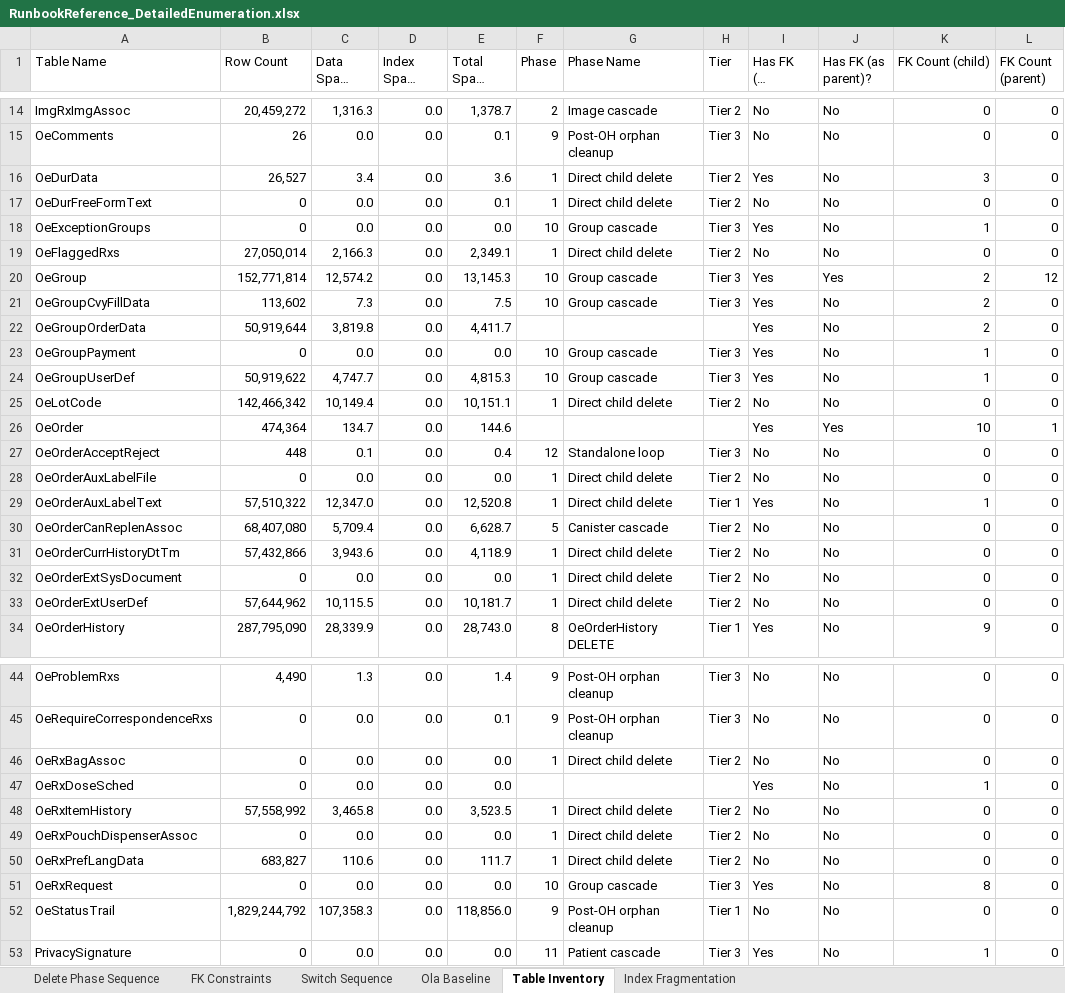
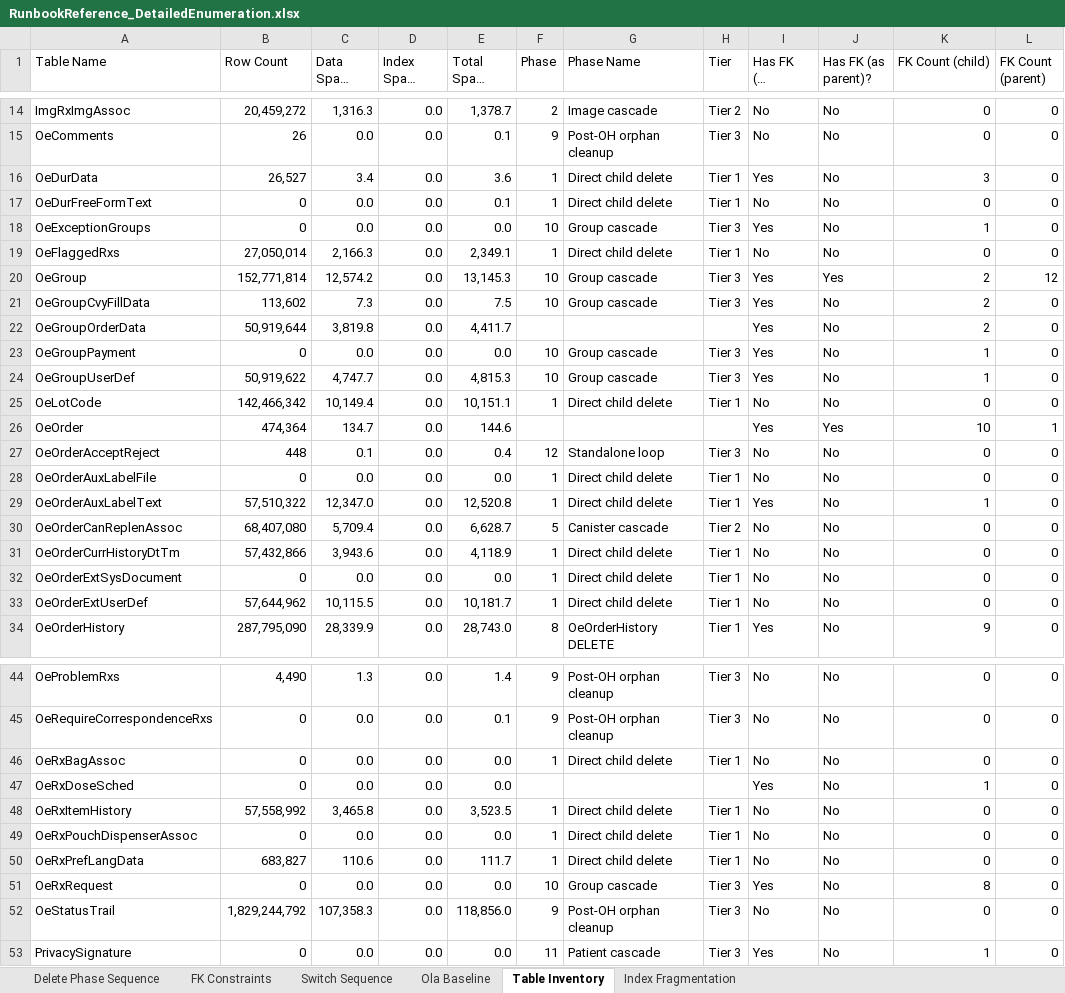
Before and after one commit to JLH-Xerus/WAF_Work, an Excel workbook: RunbookReference_DetailedEnumeration.xlsx, sheet Table Inventory, drawn as a sheet; only a part is shown, gaps mark what is left out; long unchanged cells end in …; values as stored, in another font and other column widths than the file's, no cell formats; charts and pictures not drawn; the diff covers the shown part only; the diff names each change by its address in the sheet, - before the commit and + after, or states it on an @@ line.

```diff
--- a/RunbookReference_DetailedEnumeration.xlsx (sheet Table Inventory)
+++ b/RunbookReference_DetailedEnumeration.xlsx (sheet Table Inventory)
-H16:H17 (Tier): Tier 2
+H16:H17 (Tier): Tier 1
-H19 (Tier): Tier 2
+H19 (Tier): Tier 1
-H25 (Tier): Tier 2
+H25 (Tier): Tier 1
-H28 (Tier): Tier 2
+H28 (Tier): Tier 1
-H31:H33 (Tier): Tier 2
+H31:H33 (Tier): Tier 1
-H46 (Tier): Tier 2
+H46 (Tier): Tier 1
-H48:H50 (Tier): Tier 2
+H48:H50 (Tier): Tier 1
-H52 (Tier): Tier 1
+H52 (Tier): Tier 3
```
Also changed, not shown: 3 edited cells elsewhere in this sheet, sheet Delete Phase Sequence, cell formats, charts or pictures, 38 other files.
